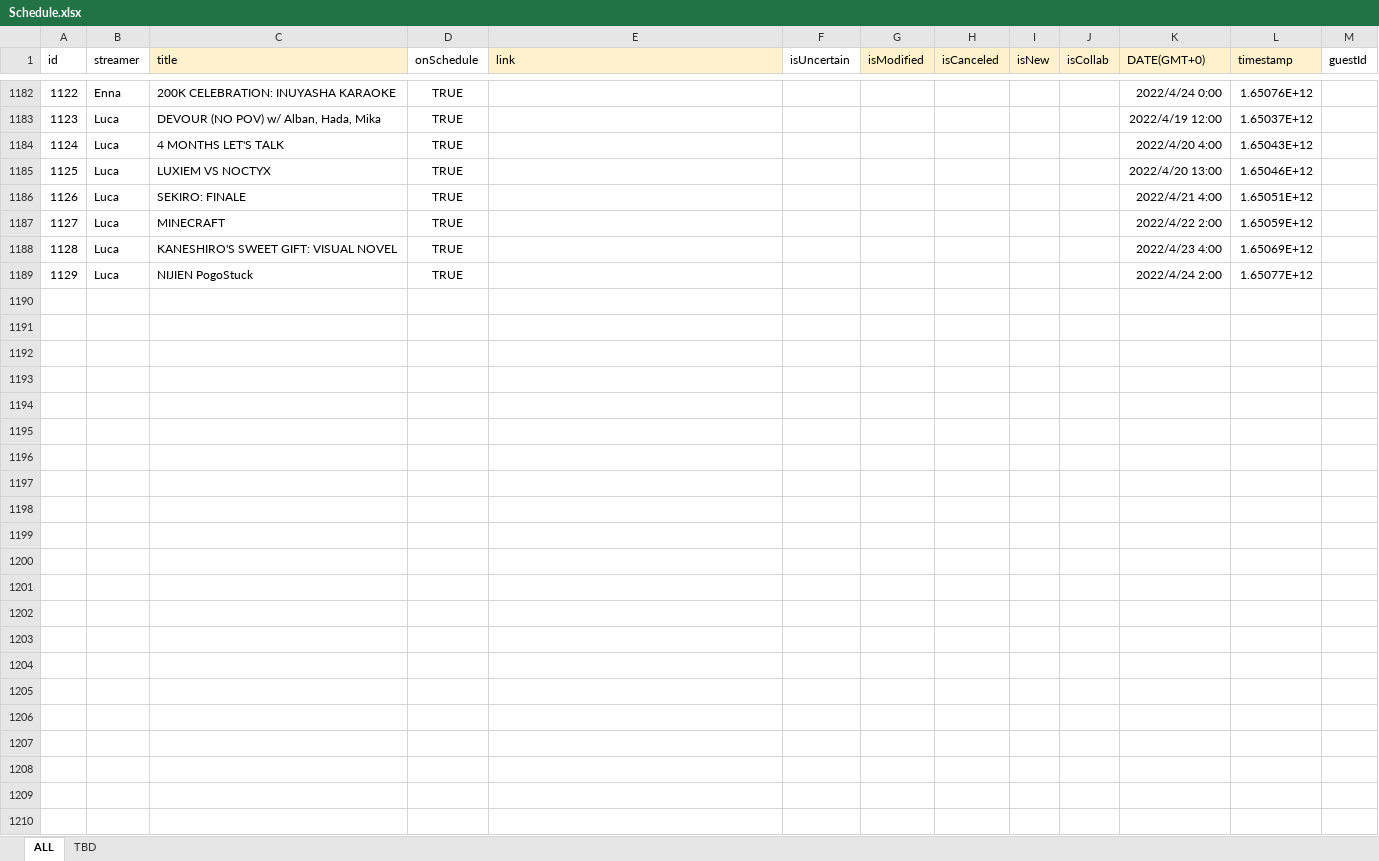
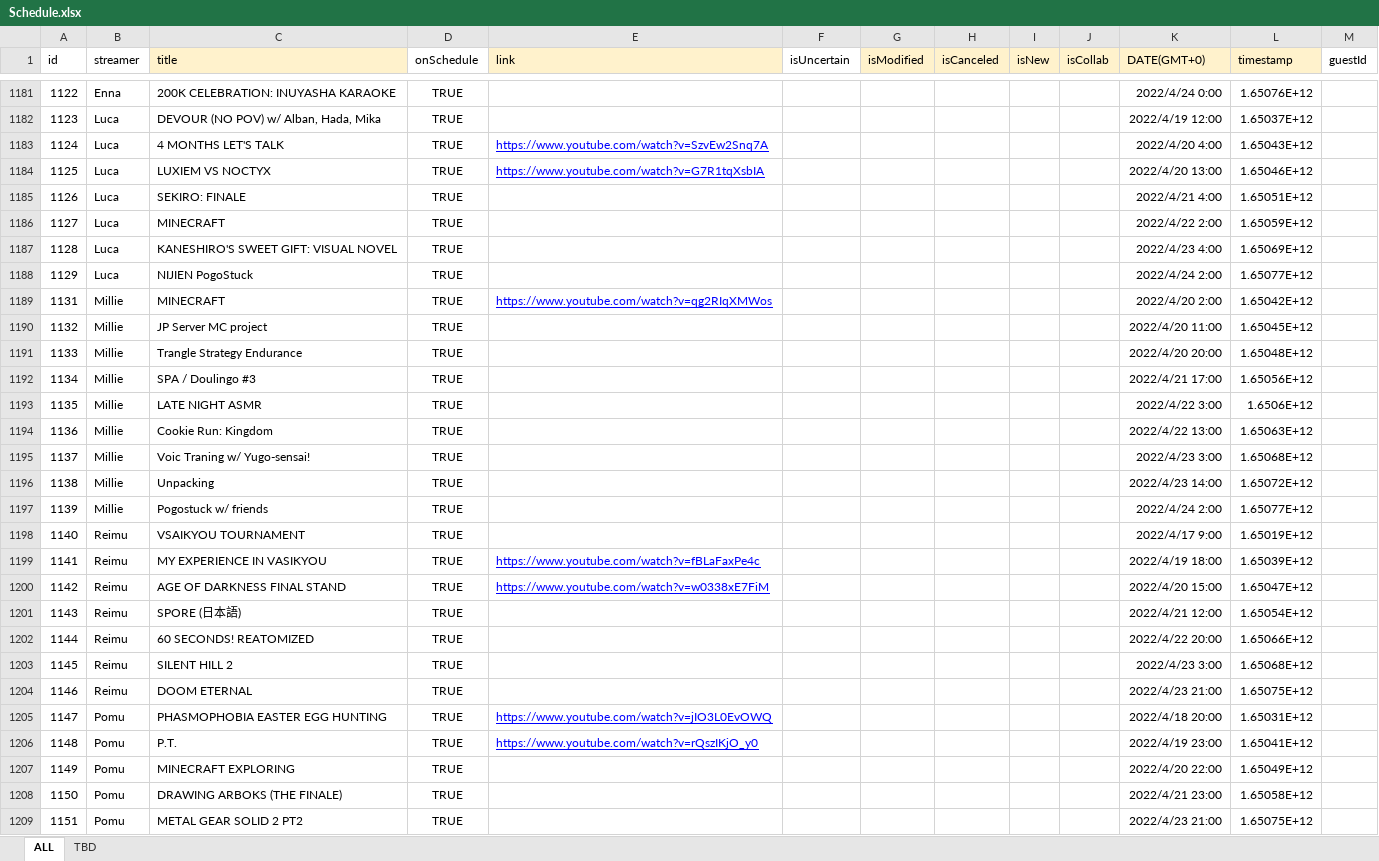
Before and after one commit to v4724/nijisanji-schedule, an Excel workbook: docs/assets/docs/Schedule.xlsx, sheet ALL, drawn as a sheet; only a part is shown, gaps mark what is left out; values as stored, in another font and other column widths than the file's, no borders; charts and pictures not drawn; addresses are those after the commit; the diff covers the shown part only; the diff names each change by its address in the sheet, - before the commit and + after, or states it on an @@ line.

Commit message:
update schedule

```diff
--- a/docs/assets/docs/Schedule.xlsx (sheet ALL)
+++ b/docs/assets/docs/Schedule.xlsx (sheet ALL)
-E1183 (link): (empty)
+E1183 (link): https://www.youtube.com/watch?v=SzvEw2Snq7A
-E1184 (link): (empty)
+E1184 (link): https://www.youtube.com/watch?v=G7R1tqXsbIA
+row 1189: 1131 | Millie | MINECRAFT | TRUE | https://www.youtube.com/watch?v=qg2RIqXMWos |  |  |  |  |  | 2022/4/20 2:00 | 1.65042E+12
+row 1190: 1132 | Millie | JP Server MC project | TRUE |  |  |  |  |  |  | 2022/4/20 11:00 | 1.65045E+12
+row 1191: 1133 | Millie | Trangle Strategy Endurance | TRUE |  |  |  |  |  |  | 2022/4/20 20:00 | 1.65048E+12
+row 1192: 1134 | Millie | SPA / Doulingo #3 | TRUE |  |  |  |  |  |  | 2022/4/21 17:00 | 1.65056E+12
+row 1193: 1135 | Millie | LATE NIGHT ASMR | TRUE |  |  |  |  |  |  | 2022/4/22 3:00 | 1.6506E+12
+row 1194: 1136 | Millie | Cookie Run: Kingdom | TRUE |  |  |  |  |  |  | 2022/4/22 13:00 | 1.65063E+12
+row 1195: 1137 | Millie | Voic Traning w/ Yugo-sensai! | TRUE |  |  |  |  |  |  | 2022/4/23 3:00 | 1.65068E+12
+row 1196: 1138 | Millie | Unpacking | TRUE |  |  |  |  |  |  | 2022/4/23 14:00 | 1.65072E+12
+row 1197: 1139 | Millie | Pogostuck w/ friends | TRUE |  |  |  |  |  |  | 2022/4/24 2:00 | 1.65077E+12
+row 1198: 1140 | Reimu | VSAIKYOU TOURNAMENT | TRUE |  |  |  |  |  |  | 2022/4/17 9:00 | 1.65019E+12
+row 1199: 1141 | Reimu | MY EXPERIENCE IN VASIKYOU | TRUE | https://www.youtube.com/watch?v=fBLaFaxPe4c |  |  |  |  |  | 2022/4/19 18:00 | 1.65039E+12
+row 1200: 1142 | Reimu | AGE OF DARKNESS FINAL STAND | TRUE | https://www.youtube.com/watch?v=w0338xE7FiM |  |  |  |  |  | 2022/4/20 15:00 | 1.65047E+12
+row 1201: 1143 | Reimu | SPORE (日本語) | TRUE |  |  |  |  |  |  | 2022/4/21 12:00 | 1.65054E+12
+row 1202: 1144 | Reimu | 60 SECONDS! REATOMIZED | TRUE |  |  |  |  |  |  | 2022/4/22 20:00 | 1.65066E+12
+row 1203: 1145 | Reimu | SILENT HILL 2 | TRUE |  |  |  |  |  |  | 2022/4/23 3:00 | 1.65068E+12
+row 1204: 1146 | Reimu | DOOM ETERNAL | TRUE |  |  |  |  |  |  | 2022/4/23 21:00 | 1.65075E+12
+row 1205: 1147 | Pomu | PHASMOPHOBIA EASTER EGG HUNTING | TRUE | https://www.youtube.com/watch?v=jIO3L0EvOWQ |  |  |  |  |  | 2022/4/18 20:00 | 1.65031E+12
+row 1206: 1148 | Pomu | P.T. | TRUE | https://www.youtube.com/watch?v=rQszIKjO_y0 |  |  |  |  |  | 2022/4/19 23:00 | 1.65041E+12
+row 1207: 1149 | Pomu | MINECRAFT EXPLORING | TRUE |  |  |  |  |  |  | 2022/4/20 22:00 | 1.65049E+12
+row 1208: 1150 | Pomu | DRAWING ARBOKS (THE FINALE) | TRUE |  |  |  |  |  |  | 2022/4/21 23:00 | 1.65058E+12
+row 1209: 1151 | Pomu | METAL GEAR SOLID 2 PT2 | TRUE |  |  |  |  |  |  | 2022/4/23 21:00 | 1.65075E+12
```
Also changed, not shown: 9 removed rows, 14 hidden or unhidden rows and 7 edited cells elsewhere in this sheet, sheet TBD, formulas that keep their value, hidden cells, src/assets/docs/Schedule.xlsx, 6 other files.
